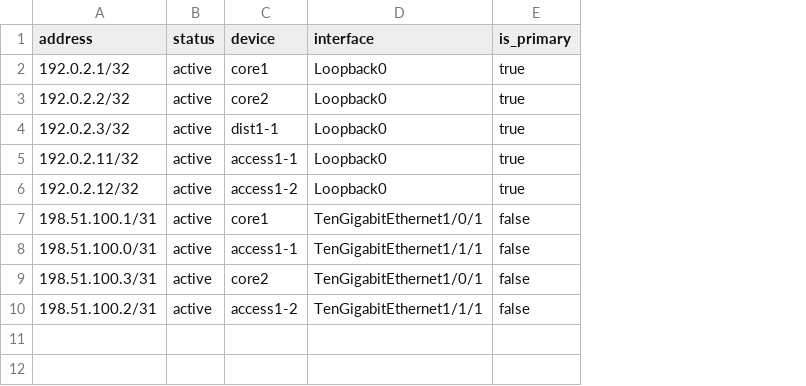
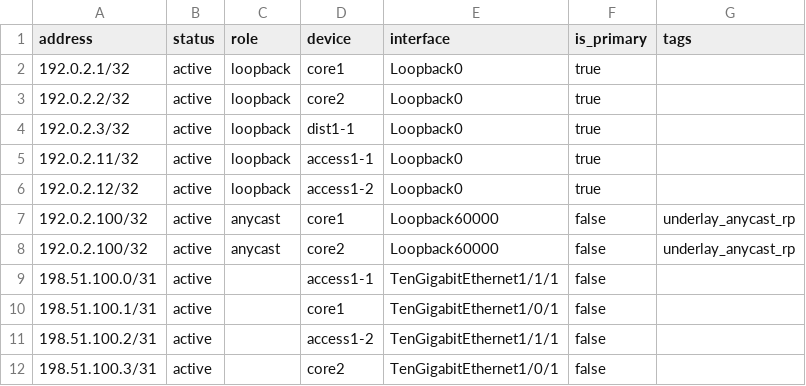
Before and after one commit to sergeynasonov/c9k-evpn-automation, a CSV file: scripts/ip_address_import.csv, drawn as a sheet; the diff names each change by its address in the sheet, - before the commit and + after, or states it on an @@ line.

Commit message:
Add role and tags to the IP address import template
Every fabric address in one sorted column is where a 10.67. among a
column of 10.66. is obvious. In the UI it is one field on one form you
never see beside the others -- which is how a one-digit typo in an
anycast RP reached a live fabric, pointed all seven switches at an
address only one spine answered for, and surfaced as a readiness finding
on the wrong device.

'role' is the column that makes the file worth reading, and 'anycast' is
the one value that changes behaviour: NetBox rejects a duplicate address
for every other role, so the role is what permits the underlay anycast
RP to exist at all. Two example rows show the model -- one object per
spine, identical address, each on that spine's own RP loopback.

'tags' comes with it because the anycast rows are inert without it: the
readiness role queries the underlay_anycast_rp tag and checks the role
locally, so an object with the role and no tag is invisible to it. The
README section that told you to add both columns yourself is now the
description of columns that ship.

interface_import.csv gains Loopback60000 on both spines, or the new rows
would reference an interface that does not exist.

Cross-validated: every referenced device and interface exists, each
device has exactly one primary and it is a role-loopback Loopback0, the
only duplicated address is the anycast RP and it carries role anycast
plus the tag on both spines and on no two objects of the same device,
the anycast rows land on exactly the fabric_spine-tagged devices, every
role is a real NetBox IPAddress role, and the p2p /31s still pair up.

```diff
--- a/scripts/ip_address_import.csv
+++ b/scripts/ip_address_import.csv
+column C (role), rows 2-6: all loopback
+column G (tags), empty
+row 7: 192.0.2.100/32 | active | anycast | core1 | Loopback60000 | false | underlay_anycast_rp
+row 8: 192.0.2.100/32 | active | anycast | core2 | Loopback60000 | false | underlay_anycast_rp
@@ row 8 moved to row 9: 198.51.100.0/31 @@
@@ row 10 moved to row 11: 198.51.100.2/31 @@
```
Also changed, not shown: scripts/interface_import.csv, 1 other file.
